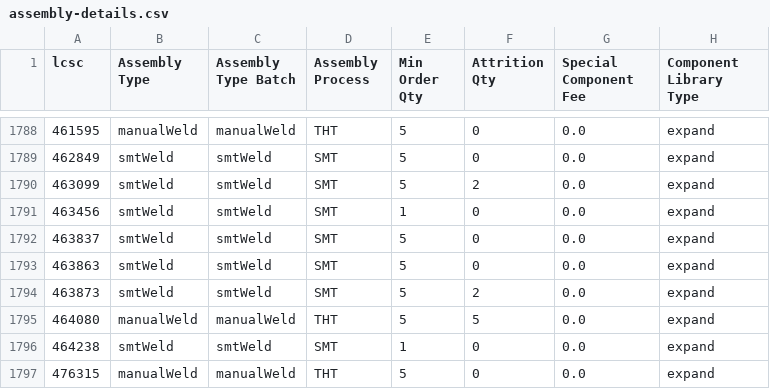
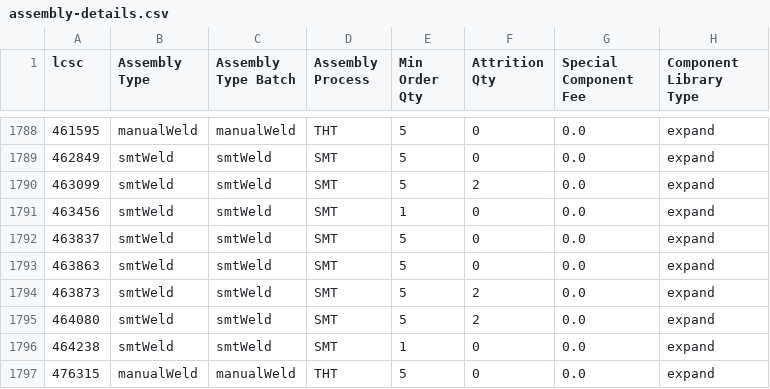
Before and after one commit to CDFER/jlcpcb-parts-database, a CSV file: scraped/assembly-details.csv, drawn as a sheet; only a part is shown, gaps mark what is left out.

```diff
--- a/scraped/assembly-details.csv
+++ b/scraped/assembly-details.csv
@@ -1794,3 +1794,3 @@ lcsc,Assembly Type,Assembly Type Batch,Assembly Process,Min Order Qty,Attrition
 463873,smtWeld,smtWeld,SMT,5,2,0.0,expand
-464080,manualWeld,manualWeld,THT,5,5,0.0,expand
+464080,smtWeld,smtWeld,SMT,5,2,0.0,expand
 464238,smtWeld,smtWeld,SMT,1,0,0.0,expand
```
Also changed, not shown: scraped/ComponentList.csv.
